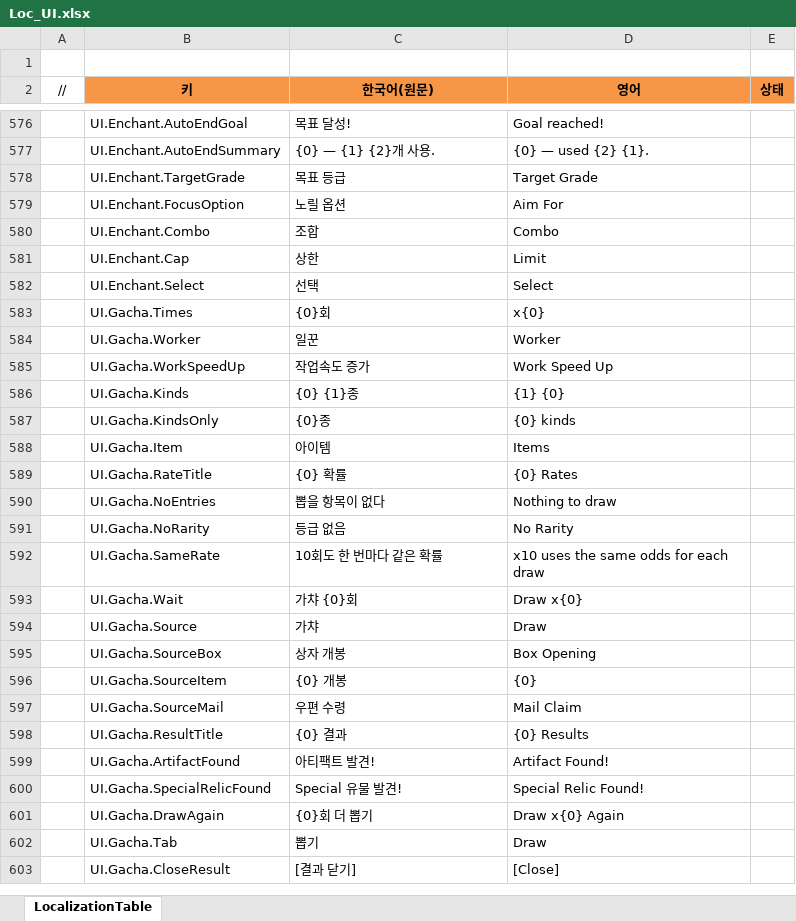
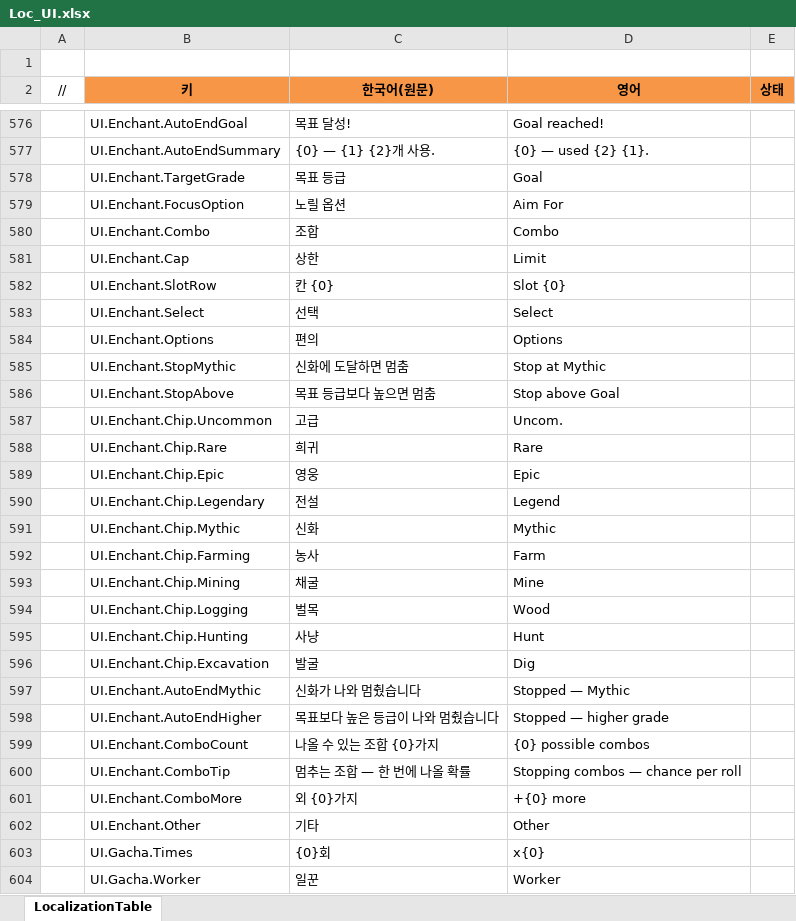
Before and after one commit to JeongTaeWoong99/Windows_simulator, an Excel workbook: GameDesign/Excel/Localization/Loc_UI.xlsx, sheet LocalizationTable, drawn as a sheet; only a part is shown, gaps mark what is left out; the shorter side is filled out with more unchanged rows; values as stored, in another font and other column widths than the file's, no borders; the diff covers the shown part only; the diff names each change by its address in the sheet, - before the commit and + after, or states it on an @@ line.

```diff
--- a/GameDesign/Excel/Localization/Loc_UI.xlsx (sheet LocalizationTable)
+++ b/GameDesign/Excel/Localization/Loc_UI.xlsx (sheet LocalizationTable)
-D578 (영어): Target Grade
+D578 (영어): Goal
+row 582:  | UI.Enchant.SlotRow | 칸 {0} | Slot {0}
+row 584:  | UI.Enchant.Options | 편의 | Options
+row 585:  | UI.Enchant.StopMythic | 신화에 도달하면 멈춤 | Stop at Mythic
+row 586:  | UI.Enchant.StopAbove | 목표 등급보다 높으면 멈춤 | Stop above Goal
+row 587:  | UI.Enchant.Chip.Uncommon | 고급 | Uncom.
+row 588:  | UI.Enchant.Chip.Rare | 희귀 | Rare
+row 589:  | UI.Enchant.Chip.Epic | 영웅 | Epic
+row 590:  | UI.Enchant.Chip.Legendary | 전설 | Legend
+row 591:  | UI.Enchant.Chip.Mythic | 신화 | Mythic
+row 592:  | UI.Enchant.Chip.Farming | 농사 | Farm
+row 593:  | UI.Enchant.Chip.Mining | 채굴 | Mine
+row 594:  | UI.Enchant.Chip.Logging | 벌목 | Wood
+row 595:  | UI.Enchant.Chip.Hunting | 사냥 | Hunt
+row 596:  | UI.Enchant.Chip.Excavation | 발굴 | Dig
+row 597:  | UI.Enchant.AutoEndMythic | 신화가 나와 멈췄습니다 | Stopped — Mythic
+row 598:  | UI.Enchant.AutoEndHigher | 목표보다 높은 등급이 나와 멈췄습니다 | Stopped — higher grade
+row 599:  | UI.Enchant.ComboCount | 나올 수 있는 조합 {0}가지 | {0} possible combos
+row 600:  | UI.Enchant.ComboTip | 멈추는 조합 — 한 번에 나올 확률 | Stopping combos — chance per roll
+row 601:  | UI.Enchant.ComboMore | 외 {0}가지 | +{0} more
+row 602:  | UI.Enchant.Other | 기타 | Other
```
Also changed, not shown: 8 edited cells elsewhere in this sheet, 14 other files.
